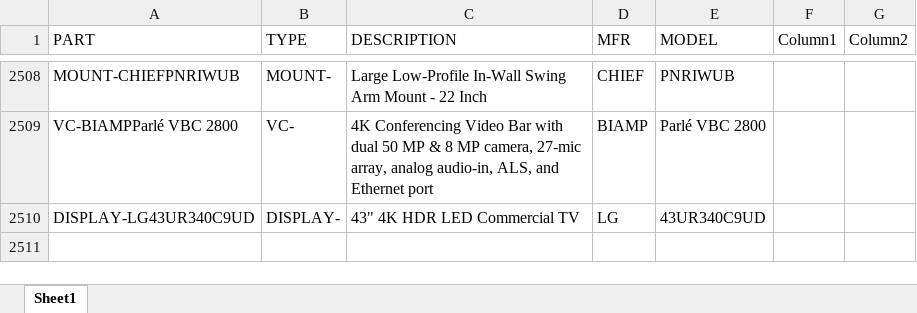
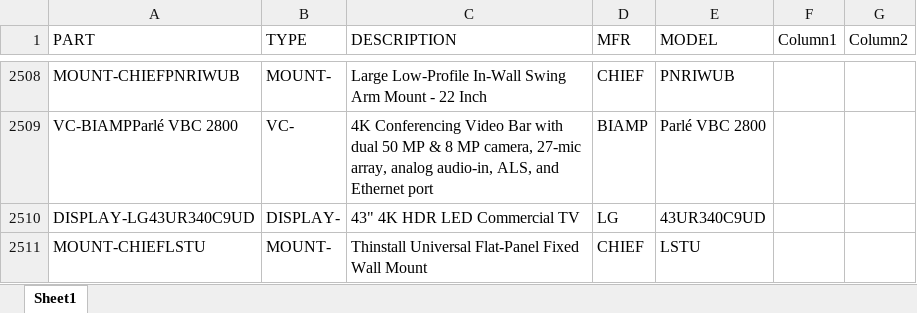
Before and after one commit to bruceb85/av_equipment_list, an Excel workbook: MASTER AV PRICING.xlsx, sheet Sheet1, drawn as a sheet; only a part is shown, gaps mark what is left out; values as stored, in another font and other column widths than the file's, no borders; conditional formats and table styles not drawn; the diff names each change by its address in the sheet, - before the commit and + after, or states it on an @@ line.

Commit message:
Update MASTER AV PRICING.xlsx

```diff
--- a/MASTER AV PRICING.xlsx (sheet Sheet1)
+++ b/MASTER AV PRICING.xlsx (sheet Sheet1)
+row 2511: MOUNT-CHIEFLSTU | MOUNT- | Thinstall Universal Flat-Panel Fixed Wall Mount | CHIEF | LSTU
```
